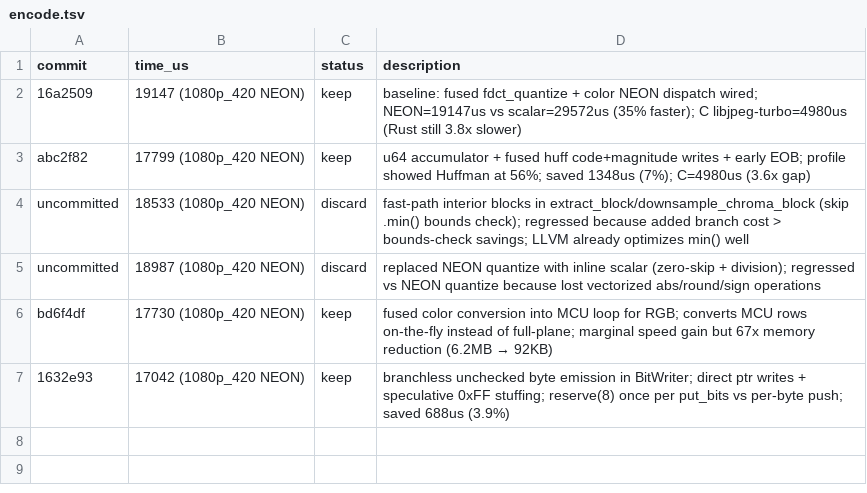
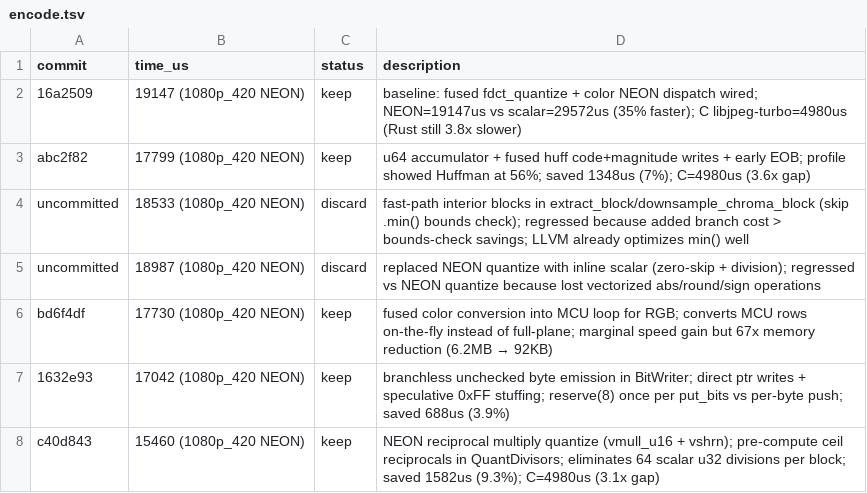
Before and after one commit to developer0hye/libjpeg-turbo-rs, a TSV file: experiments/encode.tsv, drawn as a sheet; the diff names each change by its address in the sheet, - before the commit and + after, or states it on an @@ line.

```diff
--- a/experiments/encode.tsv
+++ b/experiments/encode.tsv
+row 8: c40d843 | 15460 (1080p_420 NEON) | keep | NEON reciprocal multiply quantize (vmull_u16 + vshrn); pre-compute ceil reciprocals in QuantDivisors; eliminates 64 scalar u32 divisions per block; saved 1582us (9.3%); C=4980us (3.1x gap)
```
